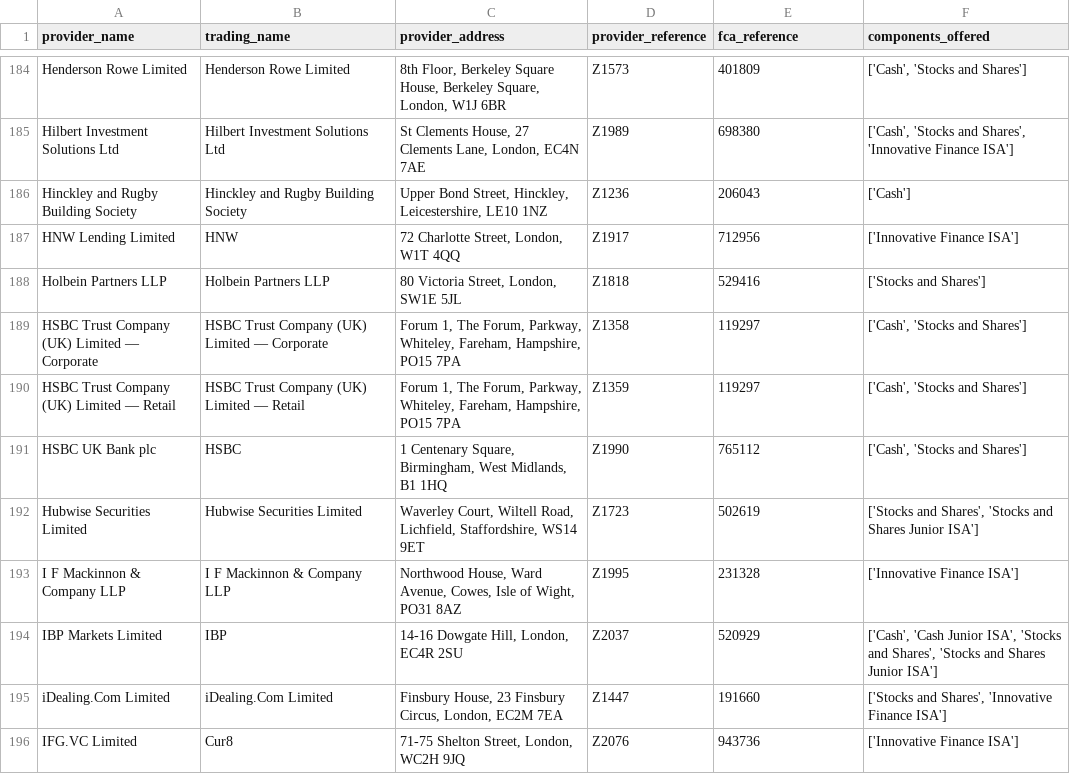
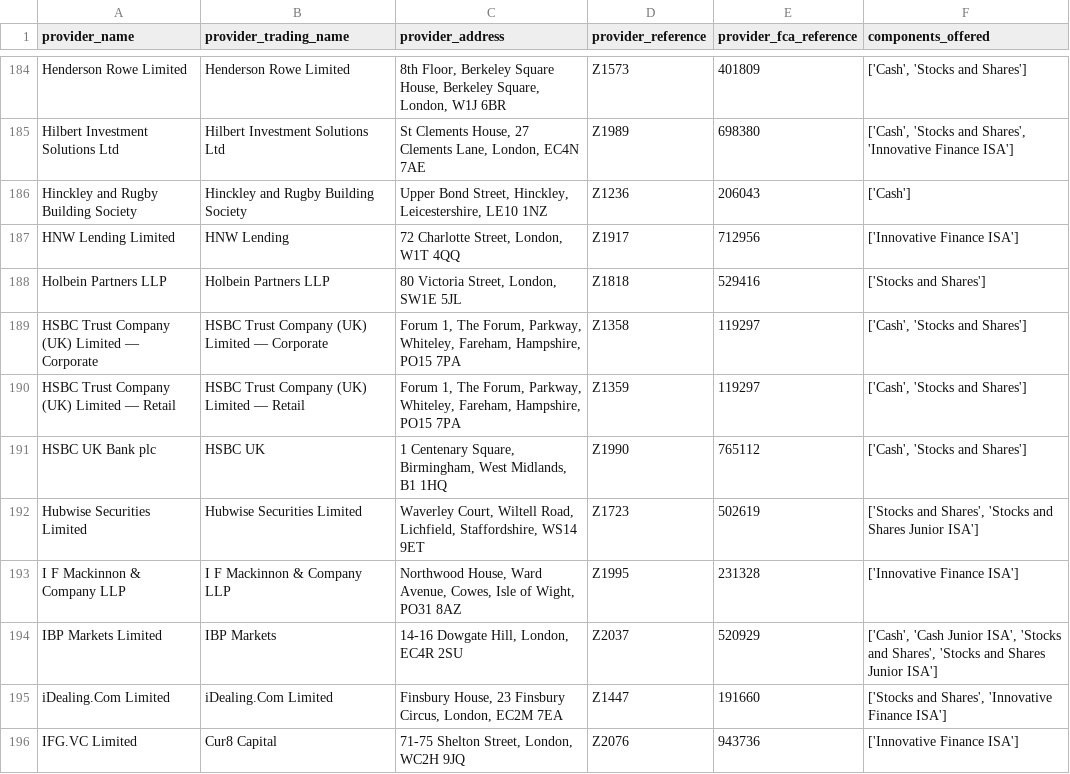
Before and after one commit to MiloWatson/random-scripts, a CSV file: providers.csv, drawn as a sheet; only a part is shown, gaps mark what is left out; the diff covers the shown part only.

Commit message:
fixing trading name issue

```diff
--- a/providers.csv
+++ b/providers.csv
@@ -1 +1 @@
-provider_name,trading_name,provider_address,provider_reference,fca_reference,components_offered
+provider_name,provider_trading_name,provider_address,provider_reference,provider_fca_reference,components_offered
@@ -186,3 +186,3 @@ Hilbert Investment Solutions Ltd,Hilbert Investment Solutions Ltd,"St Clements H
 Hinckley and Rugby Building Society,Hinckley and Rugby Building Society,"Upper Bond Street, Hinckley, Leicestershire, LE10 1NZ",Z1236,206043,['Cash']
-HNW Lending Limited,HNW,"72 Charlotte Street, London, W1T 4QQ",Z1917,712956,['Innovative Finance ISA']
+HNW Lending Limited,HNW Lending,"72 Charlotte Street, London, W1T 4QQ",Z1917,712956,['Innovative Finance ISA']
 Holbein Partners LLP,Holbein Partners LLP,"80 Victoria Street, London, SW1E 5JL",Z1818,529416,['Stocks and Shares']
@@ -190,7 +190,7 @@ HSBC Trust Company (UK) Limited — Corporate,HSBC Trust Company (UK) Limited
 HSBC Trust Company (UK) Limited — Retail,HSBC Trust Company (UK) Limited — Retail,"Forum 1, The Forum, Parkway, Whiteley, Fareham, Hampshire, PO15 7PA",Z1359,119297,"['Cash', 'Stocks and Shares']"
-HSBC UK Bank plc,HSBC,"1 Centenary Square, Birmingham, West Midlands, B1 1HQ",Z1990,765112,"['Cash', 'Stocks and Shares']"
+HSBC UK Bank plc,HSBC UK,"1 Centenary Square, Birmingham, West Midlands, B1 1HQ",Z1990,765112,"['Cash', 'Stocks and Shares']"
 Hubwise Securities Limited,Hubwise Securities Limited,"Waverley Court, Wiltell Road, Lichfield, Staffordshire, WS14 9ET",Z1723,502619,"['Stocks and Shares', 'Stocks and Shares Junior ISA']"
 I F Mackinnon & Company LLP,I F Mackinnon & Company LLP,"Northwood House, Ward Avenue, Cowes, Isle of Wight, PO31 8AZ",Z1995,231328,['Innovative Finance ISA']
-IBP Markets Limited,IBP,"14-16 Dowgate Hill, London, EC4R 2SU",Z2037,520929,"['Cash', 'Cash Junior ISA', 'Stocks and Shares', 'Stocks and Shares Junior ISA']"
+IBP Markets Limited,IBP Markets,"14-16 Dowgate Hill, London, EC4R 2SU",Z2037,520929,"['Cash', 'Cash Junior ISA', 'Stocks and Shares', 'Stocks and Shares Junior ISA']"
 iDealing.Com Limited,iDealing.Com Limited,"Finsbury House, 23 Finsbury Circus, London, EC2M 7EA",Z1447,191660,"['Stocks and Shares', 'Innovative Finance ISA']"
-IFG.VC Limited,Cur8,"71-75 Shelton Street, London, WC2H 9JQ",Z2076 ,943736 ,['Innovative Finance ISA']
+IFG.VC Limited,Cur8 Capital,"71-75 Shelton Street, London, WC2H 9JQ",Z2076 ,943736 ,['Innovative Finance ISA']
```
Also changed, not shown: 70 edited cells elsewhere in this file, 2 other files.
